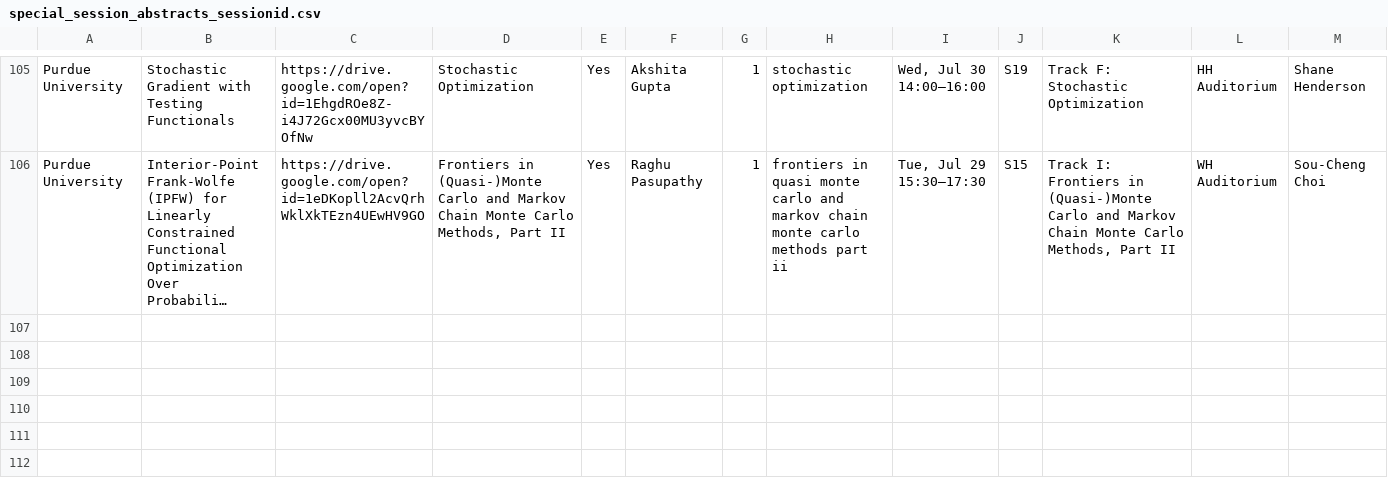
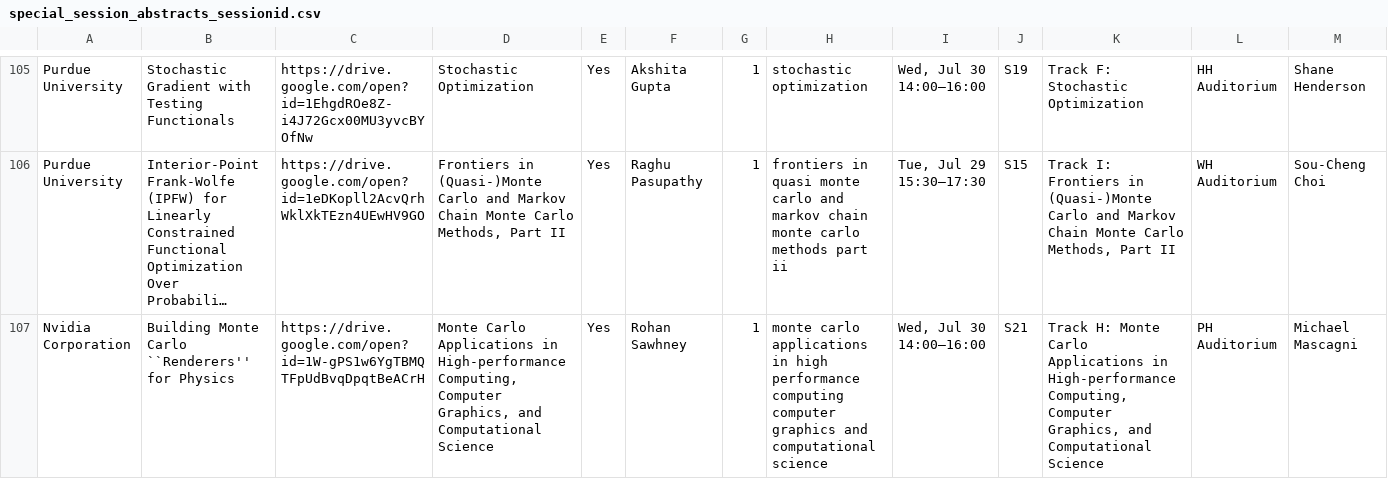
Before and after one commit to fjhickernell/MCM-2025-Program, a CSV file: preprocess/interim/special_session_abstracts_sessionid.csv, drawn as a sheet; only a part is shown, gaps mark what is left out; long unchanged cells end in …; the diff names each change by its address in the sheet, - before the commit and + after, or states it on an @@ line.

Commit message:
Debugged Rohan Sawhney's SS talk

```diff
--- a/preprocess/interim/special_session_abstracts_sessionid.csv
+++ b/preprocess/interim/special_session_abstracts_sessionid.csv
+row 107: Nvidia Corporation | Building Monte Carlo ``Renderers'' for Physics | https://drive.google.com/open?id=1W-gPS1w6YgTBMQTFpUdBvqDpqtBeACrH | Monte Carlo Applications in High-performance Computing, Computer Graphics, and Computational Science | Yes | Rohan Sawhney | 1 | monte carlo applications in high performance computing computer graphics and computational science | Wed, Jul 30 14:00–16:00 | S21 | Track H: Monte Carlo Applications in High-performance Computing, Computer Graphics, and Computational Science | PH Auditorium | Michael Mascagni
```
Also changed, not shown: preprocess/interim/abstracts_df.csv, preprocess/interim/special_session_abstracts_talkid.csv, 9 other files.
